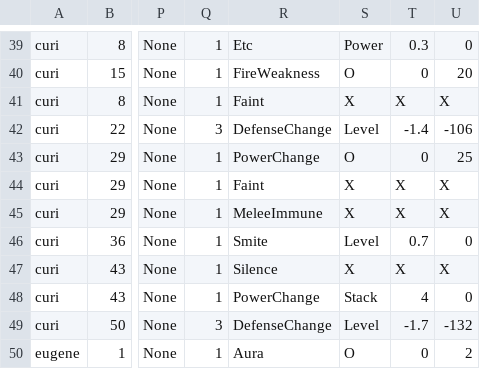
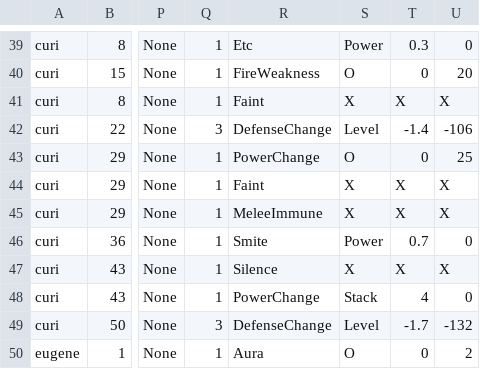
Before and after one commit to GGGC2/Epic_monad, a CSV file: Assets/Resources/Data/StatusEffectData.csv, drawn as a sheet; only a part is shown, gaps mark what is left out; the diff names each change by its address in the sheet, - before the commit and + after, or states it on an @@ line.

```diff
--- a/Assets/Resources/Data/StatusEffectData.csv
+++ b/Assets/Resources/Data/StatusEffectData.csv
-S46: Level
+S46: Power
```
Also changed, not shown: Assets/Resources/Data/testStatusEffectData.csv, 1 other file.
